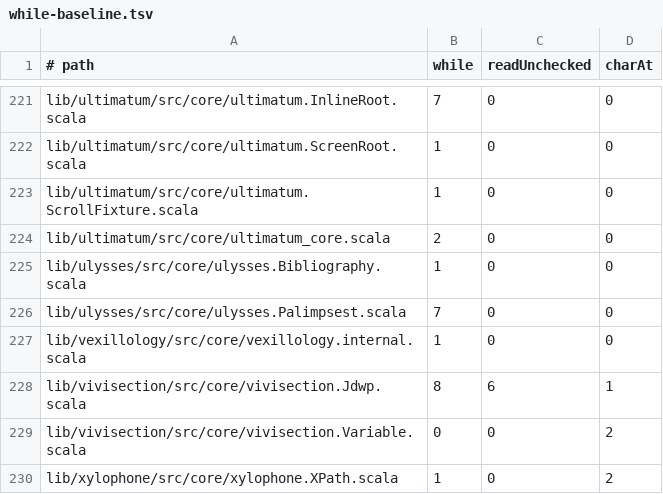
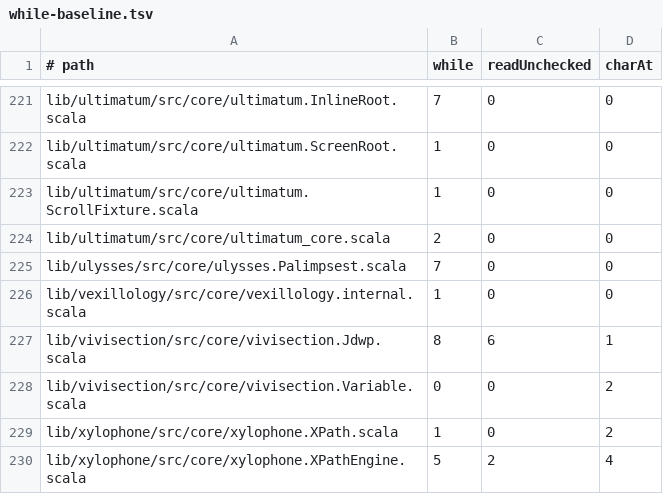
Before and after one commit to propensive/soundness, a TSV file: etc/while-baseline.tsv, drawn as a sheet; only a part is shown, gaps mark what is left out; the shorter side is filled out with more unchanged rows.

```diff
--- a/etc/while-baseline.tsv
+++ b/etc/while-baseline.tsv
@@ -224,3 +224,2 @@ lib/ultimatum/src/core/ultimatum.ScrollFixture.scala	1	0	0
 lib/ultimatum/src/core/ultimatum_core.scala	2	0	0
-lib/ulysses/src/core/ulysses.Bibliography.scala	1	0	0
 lib/ulysses/src/core/ulysses.Palimpsest.scala	7	0	0
```
Also changed, not shown: 3 other files.
